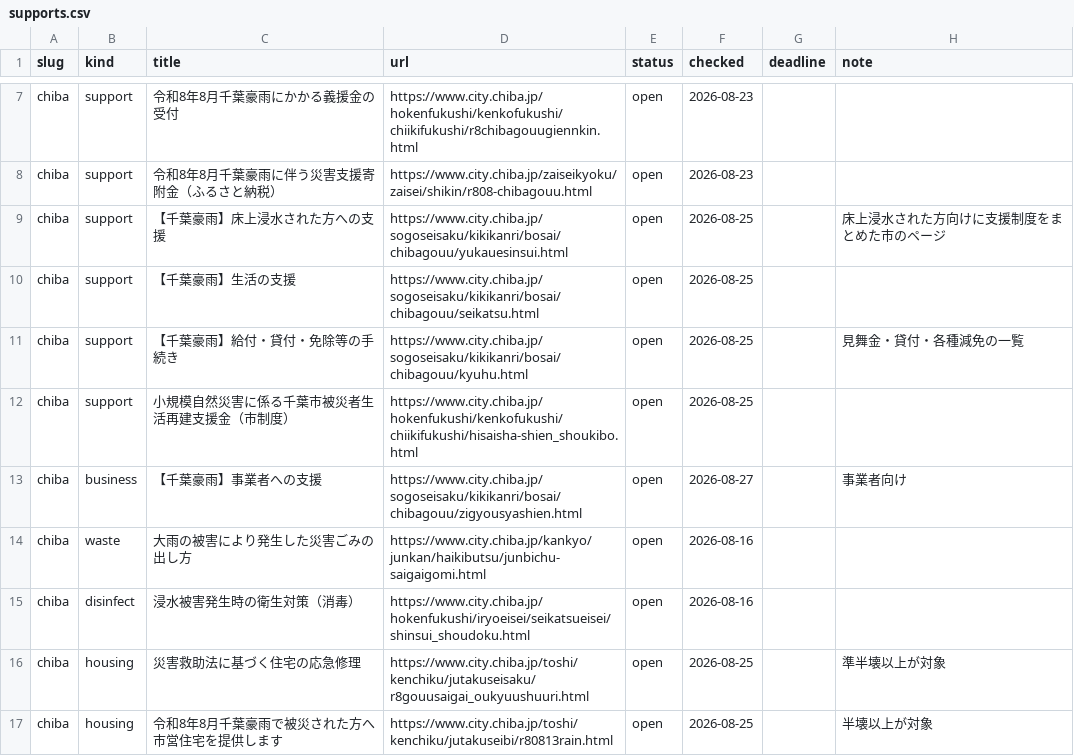
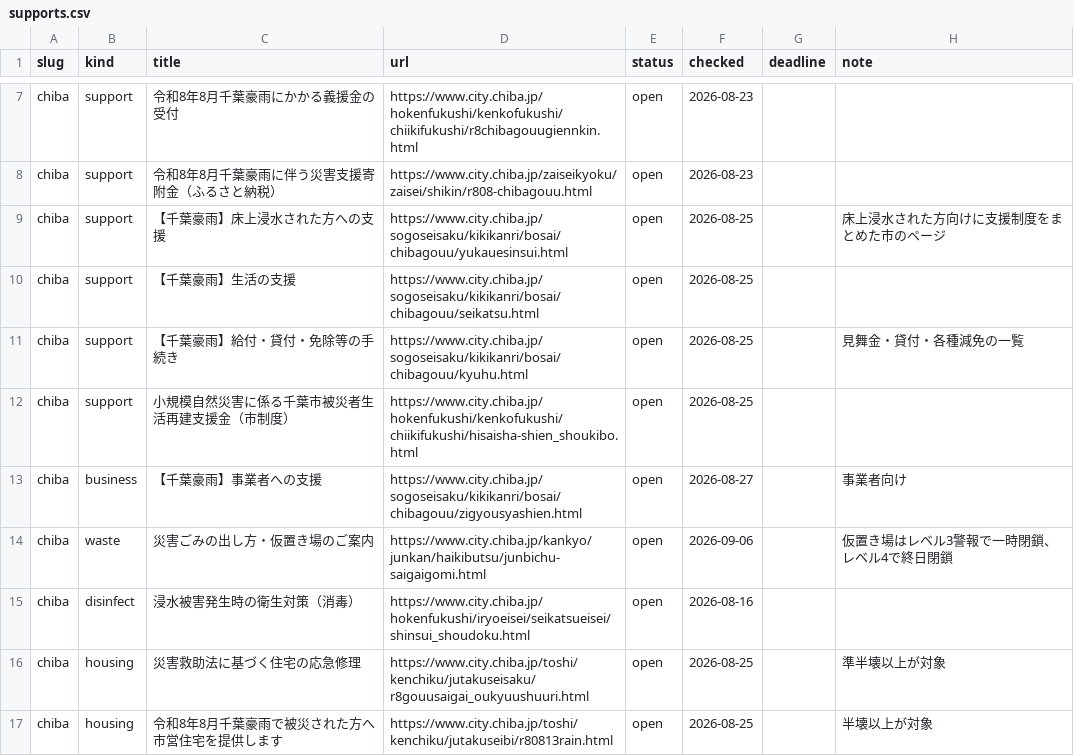
Before and after one commit to office626/r808chibagouu, a CSV file: data/supports.csv, drawn as a sheet; only a part is shown, gaps mark what is left out; the diff covers the shown part only.

```diff
--- a/data/supports.csv
+++ b/data/supports.csv
@@ -13,3 +13,3 @@ chiba,support,小規模自然災害に係る千葉市被災者生活再建支援
 chiba,business,【千葉豪雨】事業者への支援,https://www.city.chiba.jp/sogoseisaku/kikikanri/bosai/chibagouu/zigyousyashien.html,open,2026-08-27,,事業者向け
-chiba,waste,大雨の被害により発生した災害ごみの出し方,https://www.city.chiba.jp/kankyo/junkan/haikibutsu/junbichu-saigaigomi.html,open,2026-08-16,,
+chiba,waste,災害ごみの出し方・仮置き場のご案内,https://www.city.chiba.jp/kankyo/junkan/haikibutsu/junbichu-saigaigomi.html,open,2026-09-06,,仮置き場はレベル3警報で一時閉鎖、レベル4で終日閉鎖
 chiba,disinfect,浸水被害発生時の衛生対策（消毒）,https://www.city.chiba.jp/hokenfukushi/iryoeisei/seikatsueisei/shinsui_shoudoku.html,open,2026-08-16,,
```
Also changed, not shown: 9 edited cells elsewhere in this file, 1 other file.
